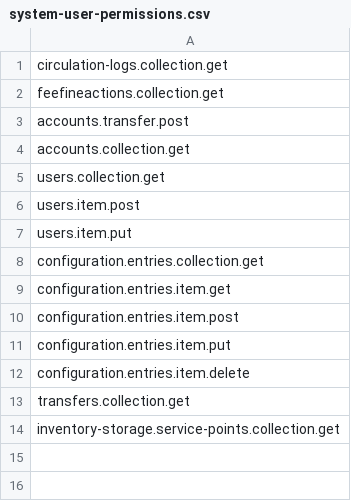
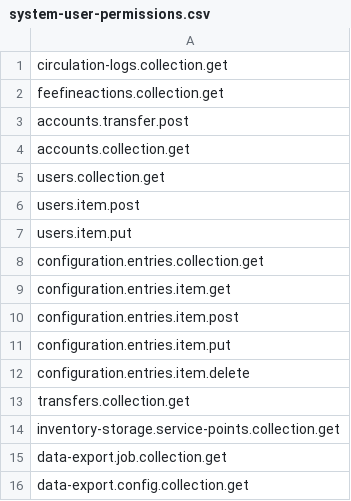
Before and after one commit to folio-org/mod-data-export-spring, a CSV file: src/main/resources/permissions/system-user-permissions.csv, drawn as a sheet; the diff names each change by its address in the sheet, - before the commit and + after, or states it on an @@ line.

Commit message:
[MODEXPS-70] - Fix issue with EDIFACT Job scheduling after mod-data-export-spring restart or update (#159)
* [MODEXPS-70] - Fix issue with EDIFACT Job scheduling after mod-data-export-spring restart or update

* [MODEXPS-70] - Logic updated and unit tests added

* [MODEXPS-70] - Delete unused test

* [MODEXPS-70] - Revert URL config

```diff
--- a/src/main/resources/permissions/system-user-permissions.csv
+++ b/src/main/resources/permissions/system-user-permissions.csv
+row 15: data-export.job.collection.get
+row 16: data-export.config.collection.get
```
Also changed, not shown: 18 other files.
